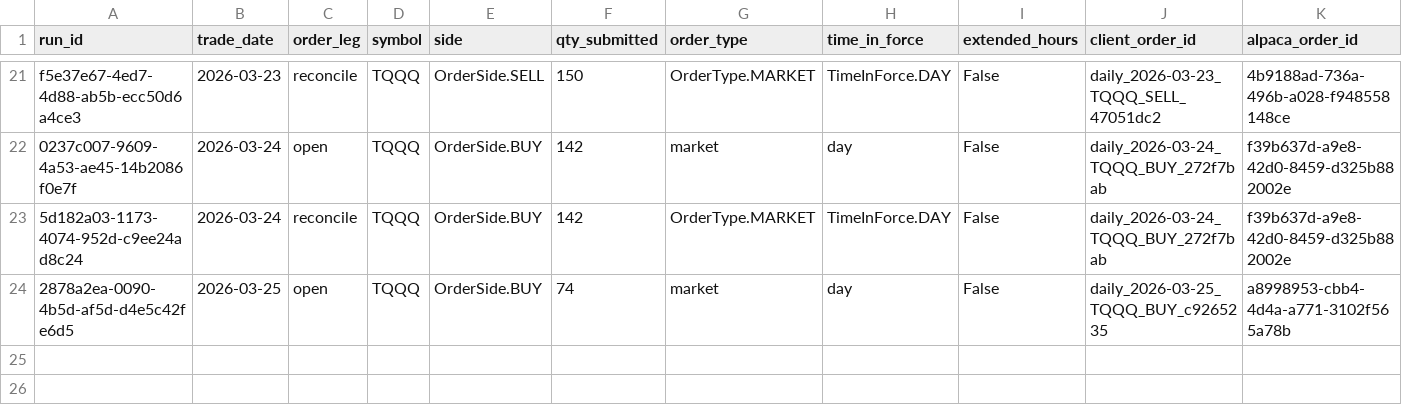
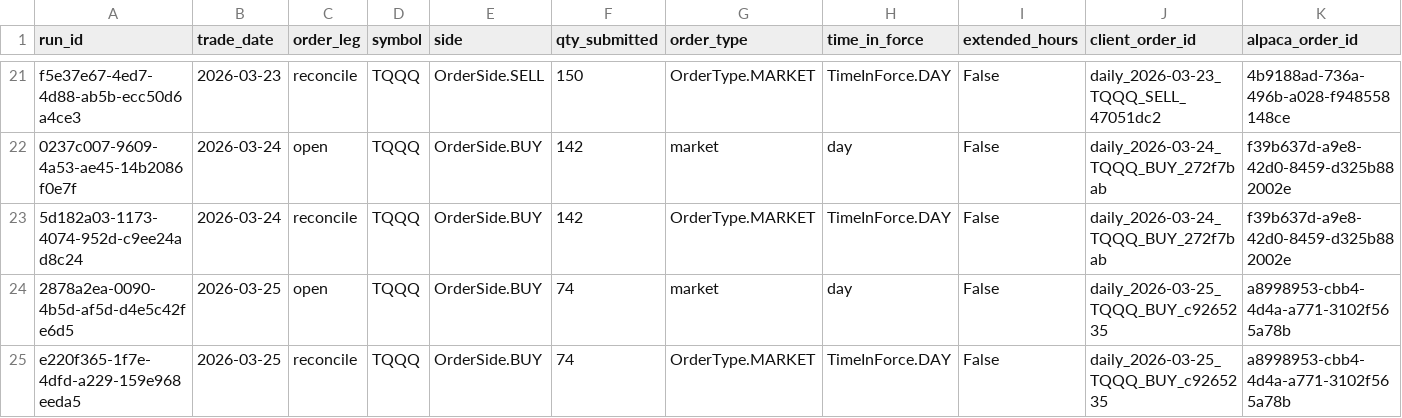
Before and after one commit to precisionhireconsultants/trading-vol-target-annual-0.40, a CSV file: logs/paper/orders/paper_orders_202603.csv, drawn as a sheet; only a part is shown, gaps mark what is left out; rows hold the shown columns only; the diff names each change by its address in the sheet, - before the commit and + after, or states it on an @@ line.

```diff
--- a/logs/paper/orders/paper_orders_202603.csv
+++ b/logs/paper/orders/paper_orders_202603.csv
+row 25: e220f365-1f7e-4dfd-a229-159e968eeda5 | 2026-03-25 | reconcile | TQQQ | OrderSide.BUY | 74 | OrderType.MARKET | TimeInForce.DAY | False | daily_2026-03-25_TQQQ_BUY_c9265235 | a8998953-cbb4-4d4a-a771-3102f565a78b
```
Also changed, not shown: logs/paper/runs/paper_runs_202603.csv.
